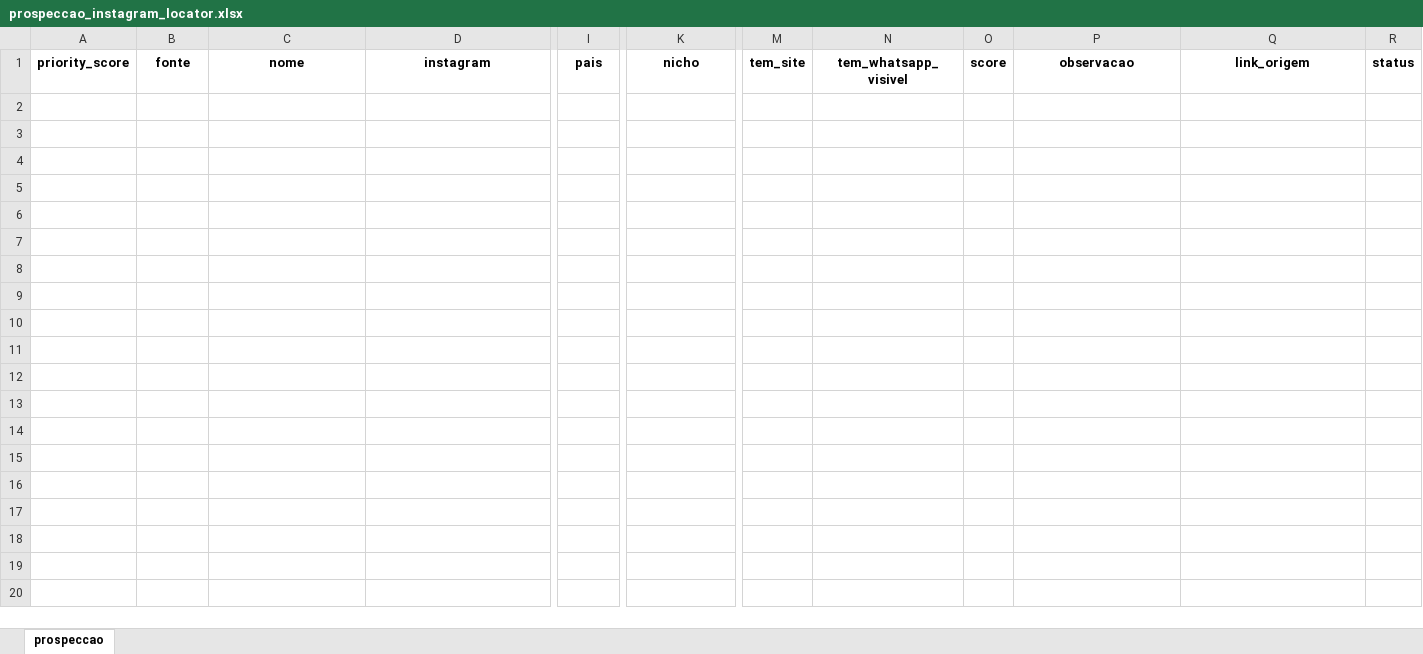
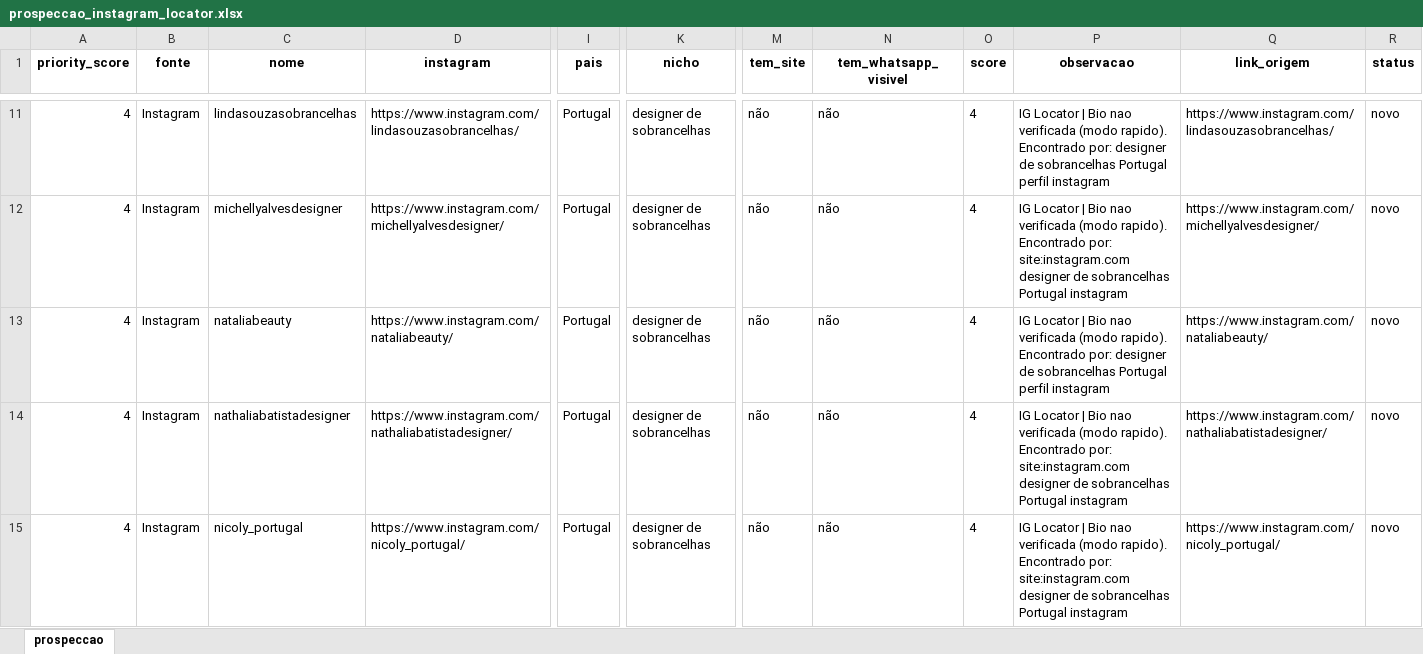
Before and after one commit to PedroLuizdosSantos/autimacao-leads, an Excel workbook: prospeccao_instagram_locator.xlsx, sheet prospeccao, drawn as a sheet; only a part is shown, gaps mark what is left out; values as stored, in another font and other column widths than the file's, no borders; rows hold the shown columns only; the diff covers the shown part only; the diff names each change by its address in the sheet, - before the commit and + after, or states it on an @@ line.

```diff
--- a/prospeccao_instagram_locator.xlsx (sheet prospeccao)
+++ b/prospeccao_instagram_locator.xlsx (sheet prospeccao)
+row 11: 4 | Instagram | lindasouzasobrancelhas | https://www.instagram.com/lindasouzasobrancelhas/ | Portugal | designer de sobrancelhas | não | não | 4 | IG Locator | Bio nao verificada (modo rapido). Encontrado por: designer de sobrancelhas Portugal perfil instagram | https://www.instagram.com/lindasouzasobrancelhas/ | novo
+row 12: 4 | Instagram | michellyalvesdesigner | https://www.instagram.com/michellyalvesdesigner/ | Portugal | designer de sobrancelhas | não | não | 4 | IG Locator | Bio nao verificada (modo rapido). Encontrado por: site:instagram.com designer de sobrancelhas Portugal instagram | https://www.instagram.com/michellyalvesdesigner/ | novo
+row 13: 4 | Instagram | nataliabeauty | https://www.instagram.com/nataliabeauty/ | Portugal | designer de sobrancelhas | não | não | 4 | IG Locator | Bio nao verificada (modo rapido). Encontrado por: designer de sobrancelhas Portugal perfil instagram | https://www.instagram.com/nataliabeauty/ | novo
+row 14: 4 | Instagram | nathaliabatistadesigner | https://www.instagram.com/nathaliabatistadesigner/ | Portugal | designer de sobrancelhas | não | não | 4 | IG Locator | Bio nao verificada (modo rapido). Encontrado por: site:instagram.com designer de sobrancelhas Portugal instagram | https://www.instagram.com/nathaliabatistadesigner/ | novo
+row 15: 4 | Instagram | nicoly_portugal | https://www.instagram.com/nicoly_portugal/ | Portugal | designer de sobrancelhas | não | não | 4 | IG Locator | Bio nao verificada (modo rapido). Encontrado por: site:instagram.com designer de sobrancelhas Portugal instagram | https://www.instagram.com/nicoly_portugal/ | novo
```
Also changed, not shown: 21 added rows elsewhere in this sheet, prospeccao.xlsx, 10 other files.
